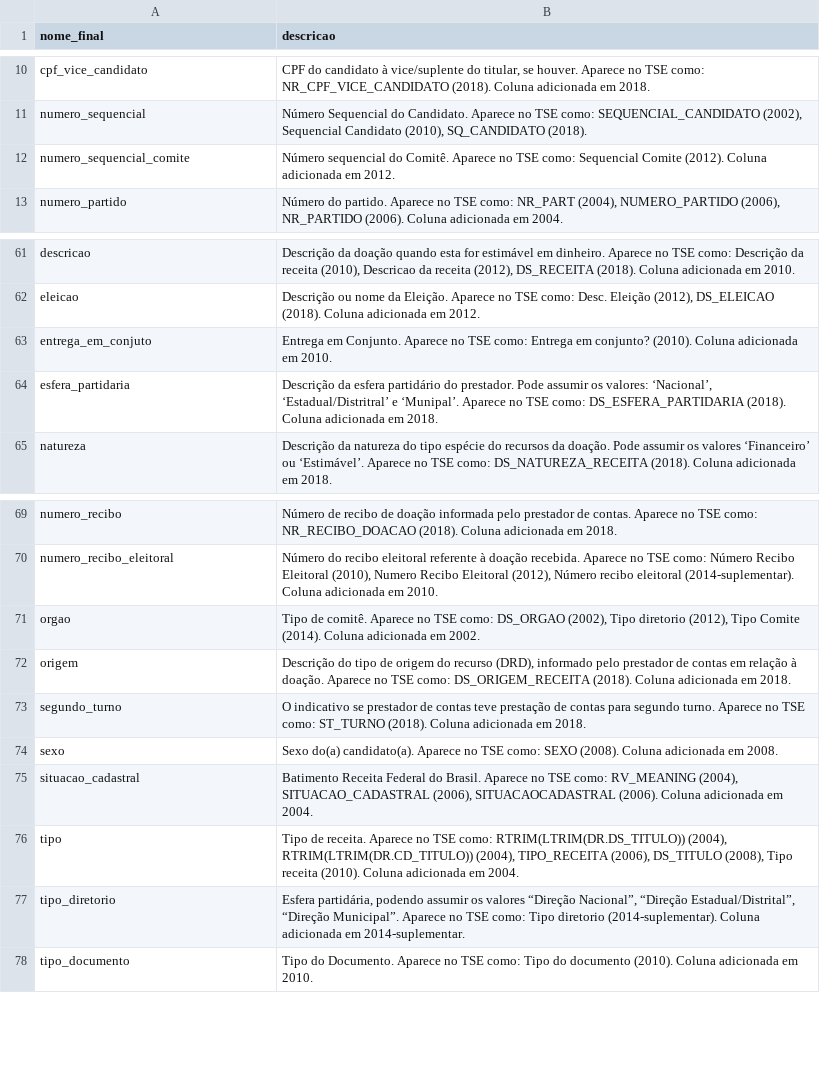
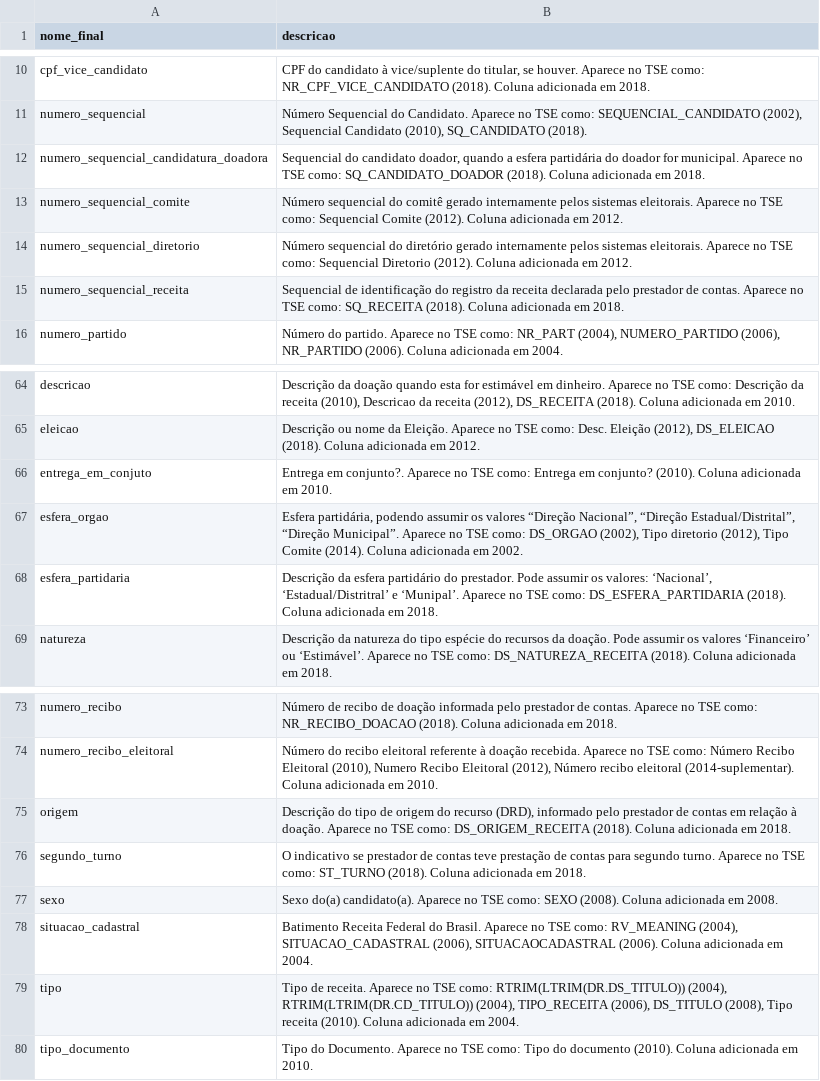
Before and after one commit to giuliocc/eleicoes-brasil, a CSV file: headers/receita-final.csv, drawn as a sheet; only a part is shown, gaps mark what is left out.

```diff
--- a/headers/receita-final.csv
+++ b/headers/receita-final.csv
@@ -11,3 +11,6 @@ cpf_vice_candidato,"CPF do candidato à vice/suplente do titular, se houver. Apa
 numero_sequencial,"Número Sequencial do Candidato. Aparece no TSE como: SEQUENCIAL_CANDIDATO (2002), Sequencial Candidato (2010), SQ_CANDIDATO (2018)."
-numero_sequencial_comite,Número sequencial do Comitê. Aparece no TSE como: Sequencial Comite (2012). Coluna adicionada em 2012.
+numero_sequencial_candidatura_doadora,"Sequencial do candidato doador, quando a esfera partidária do doador for municipal. Aparece no TSE como: SQ_CANDIDATO_DOADOR (2018). Coluna adicionada em 2018."
+numero_sequencial_comite,Número sequencial do comitê gerado internamente pelos sistemas eleitorais. Aparece no TSE como: Sequencial Comite (2012). Coluna adicionada em 2012.
+numero_sequencial_diretorio,Número sequencial do diretório gerado internamente pelos sistemas eleitorais. Aparece no TSE como: Sequencial Diretorio (2012). Coluna adicionada em 2012.
+numero_sequencial_receita,Sequencial de identificação do registro da receita declarada pelo prestador de contas. Aparece no TSE como: SQ_RECEITA (2018). Coluna adicionada em 2018.
 numero_partido,"Número do partido. Aparece no TSE como: NR_PART (2004), NUMERO_PARTIDO (2006), NR_PARTIDO (2006). Coluna adicionada em 2004."
@@ -62,3 +65,4 @@ descricao,"Descrição da doação quando esta for estimável em dinheiro. Apare
 eleicao,"Descrição ou nome da Eleição. Aparece no TSE como: Desc. Eleição (2012), DS_ELEICAO (2018). Coluna adicionada em 2012."
-entrega_em_conjuto,Entrega em Conjunto. Aparece no TSE como: Entrega em conjunto? (2010). Coluna adicionada em 2010.
+entrega_em_conjuto,Entrega em conjunto?. Aparece no TSE como: Entrega em conjunto? (2010). Coluna adicionada em 2010.
+esfera_orgao,"Esfera partidária, podendo assumir os valores “Direção Nacional”, “Direção Estadual/Distrital”, “Direção Municipal”. Aparece no TSE como: DS_ORGAO (2002), Tipo diretorio (2012), Tipo Comite (2014). Coluna adicionada em 2002."
 esfera_partidaria,"Descrição da esfera partidário do prestador. Pode assumir os valores: ‘Nacional’, ‘Estadual/Distritral’ e ‘Munipal’. Aparece no TSE como: DS_ESFERA_PARTIDARIA (2018). Coluna adicionada em 2018."
@@ -70,3 +74,2 @@ numero_recibo,Número de recibo de doação informada pelo prestador de contas.
 numero_recibo_eleitoral,"Número do recibo eleitoral referente à doação recebida. Aparece no TSE como: Número Recibo Eleitoral (2010), Numero Recibo Eleitoral (2012), Número recibo eleitoral (2014-suplementar). Coluna adicionada em 2010."
-orgao,"Tipo de comitê. Aparece no TSE como: DS_ORGAO (2002), Tipo diretorio (2012), Tipo Comite (2014). Coluna adicionada em 2002."
 origem,"Descrição do tipo de origem do recurso (DRD), informado pelo prestador de contas em relação à doação. Aparece no TSE como: DS_ORIGEM_RECEITA (2018). Coluna adicionada em 2018."
@@ -76,3 +79,2 @@ situacao_cadastral,"Batimento Receita Federal do Brasil. Aparece no TSE como: RV
 tipo,"Tipo de receita. Aparece no TSE como: RTRIM(LTRIM(DR.DS_TITULO)) (2004), RTRIM(LTRIM(DR.CD_TITULO)) (2004), TIPO_RECEITA (2006), DS_TITULO (2008), Tipo receita (2010). Coluna adicionada em 2004."
-tipo_diretorio,"Esfera partidária, podendo assumir os valores “Direção Nacional”, “Direção Estadual/Distrital”, “Direção Municipal”. Aparece no TSE como: Tipo diretorio (2014-suplementar). Coluna adicionada em 2014-suplementar."
 tipo_documento,Tipo do Documento. Aparece no TSE como: Tipo do documento (2010). Coluna adicionada em 2010.
```
Also changed, not shown: headers/despesa-final.csv, 1 other file.
